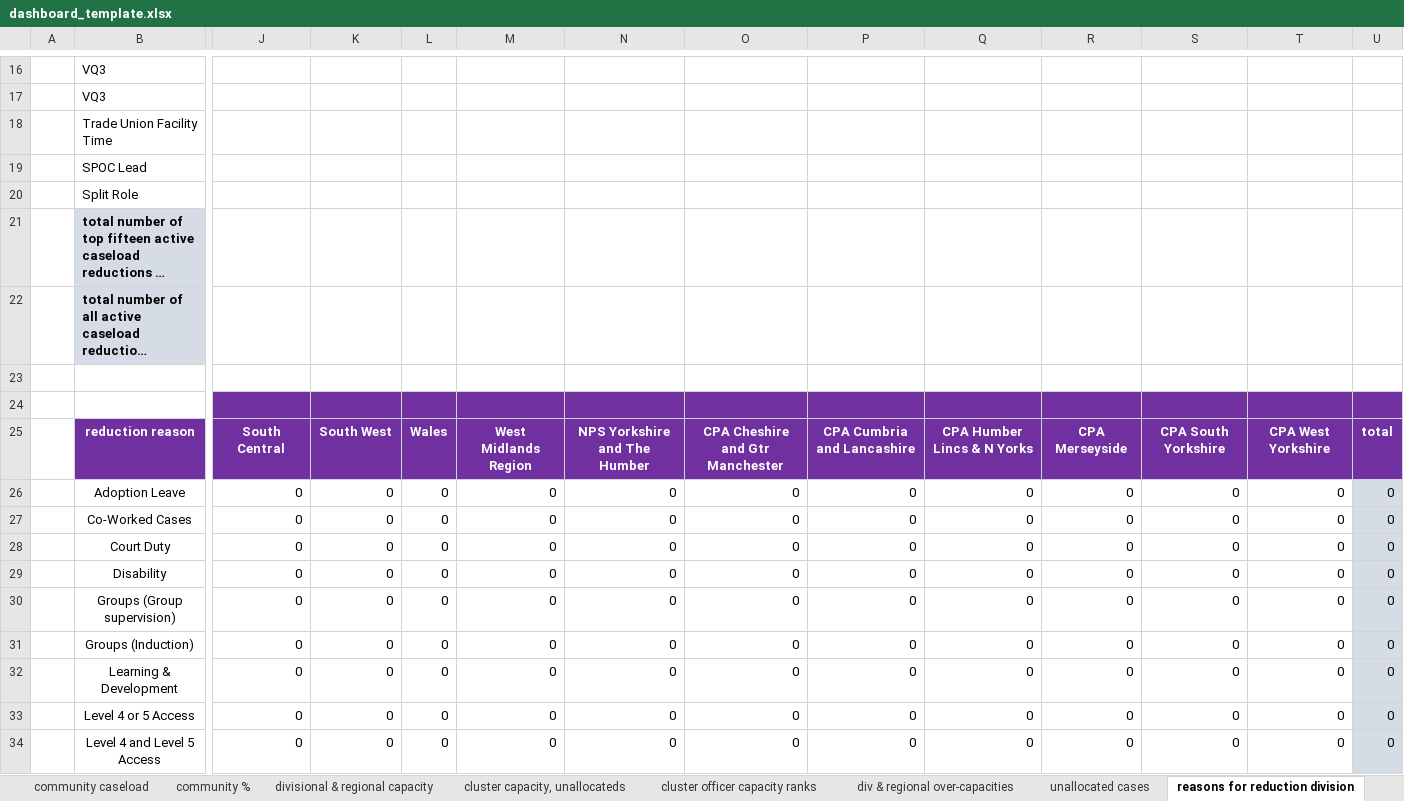
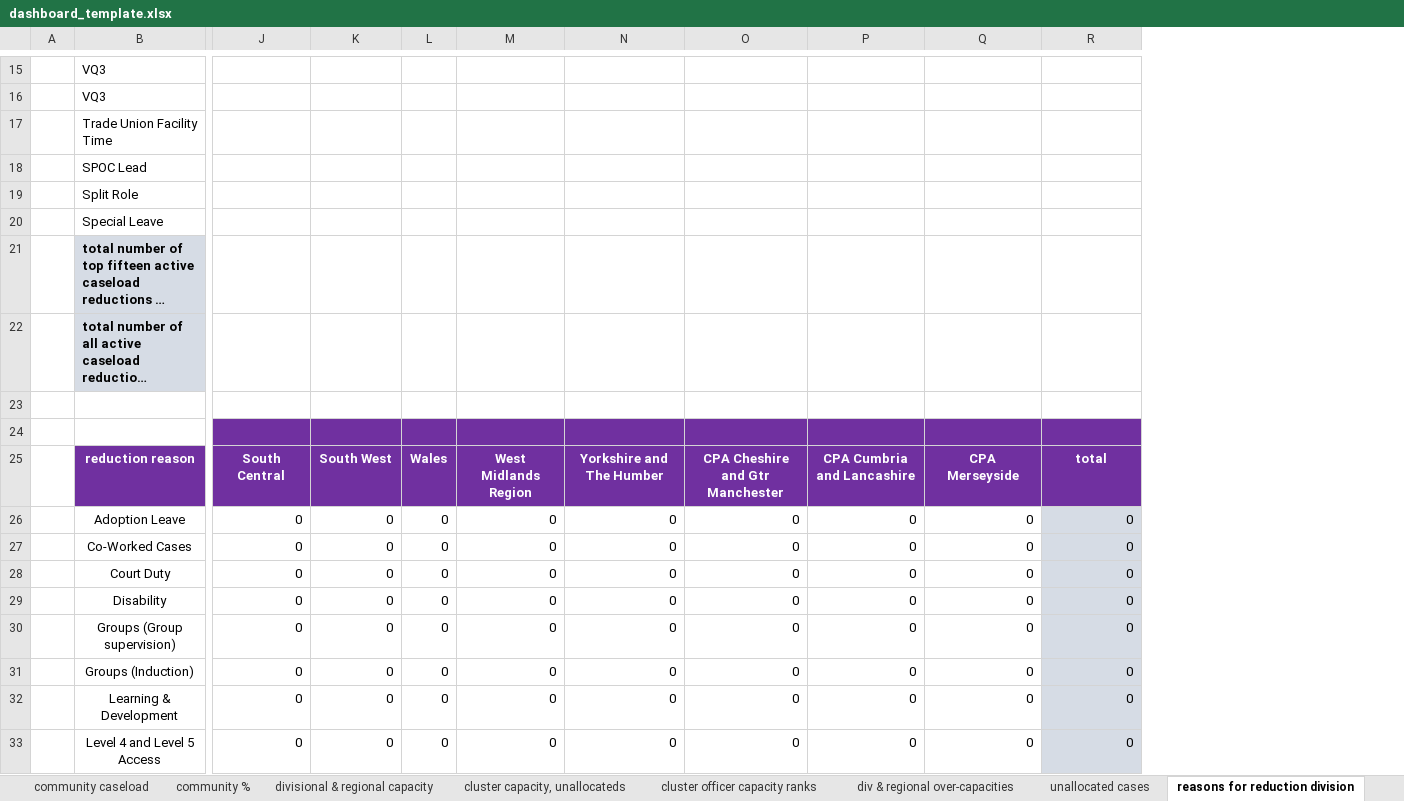
Before and after one commit to ministryofjustice/wmt-worker, an Excel workbook: app/templates/dashboard_template.xlsx, sheet reasons for reduction division, drawn as a sheet; only a part is shown, gaps mark what is left out; long unchanged cells end in …; values as stored, in another font and other column widths than the file's, no borders; charts and pictures not drawn; removed rows and columns are numbered as before the commit, all else as after; rows hold the shown columns only; the diff covers the shown part only; the diff names each change by its address in the sheet, - before the commit and + after, or states it on an @@ line.

```diff
--- a/app/templates/dashboard_template.xlsx (sheet reasons for reduction division)
+++ b/app/templates/dashboard_template.xlsx (sheet reasons for reduction division)
-column S, rows 25-32: CPA South Yorkshire | 0 | 0 | 0 | 0 | 0 | 0 | 0; row 34: 0
-column T, rows 25-32: CPA West Yorkshire | 0 | 0 | 0 | 0 | 0 | 0 | 0; row 34: 0
-column U, rows 25-32: total | 0 | 0 | 0 | 0 | 0 | 0 | 0; row 34: 0
+row 20:  | Special Leave
-N25: NPS Yorkshire and The Humber
+N25: Yorkshire and The Humber
-Q25: CPA Humber Lincs & N Yorks
+Q25: CPA Merseyside
-R25: CPA Merseyside
+R25: total
-R26:R32 fill: none
+R26:R32 fill: #D6DCE5
-row 33:  | Level 4 or 5 Access | 0 | 0 | 0 | 0 | 0 | 0 | 0 | 0 | 0 | 0 | 0 | 0
-R33 fill: none
+R33 fill: #D6DCE5
```
Also changed, not shown: 2 removed rows, 4 edited cells and cell formats elsewhere in this sheet, sheet national caseload, sheet national tier ratios, sheet div & regional over-capacities, sheet PDUs, sheet div & regional reduction hours, sheet divisional & regional capacity, 7 more sheets, formulas that keep their value.
